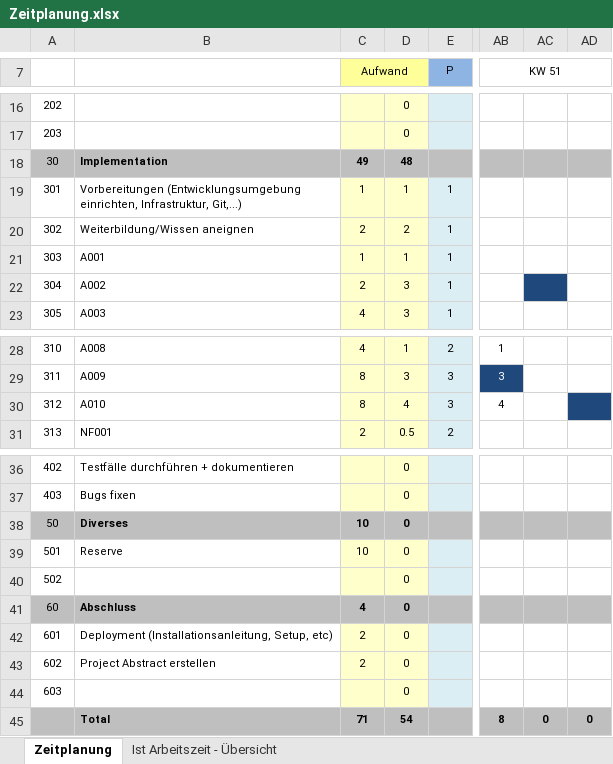
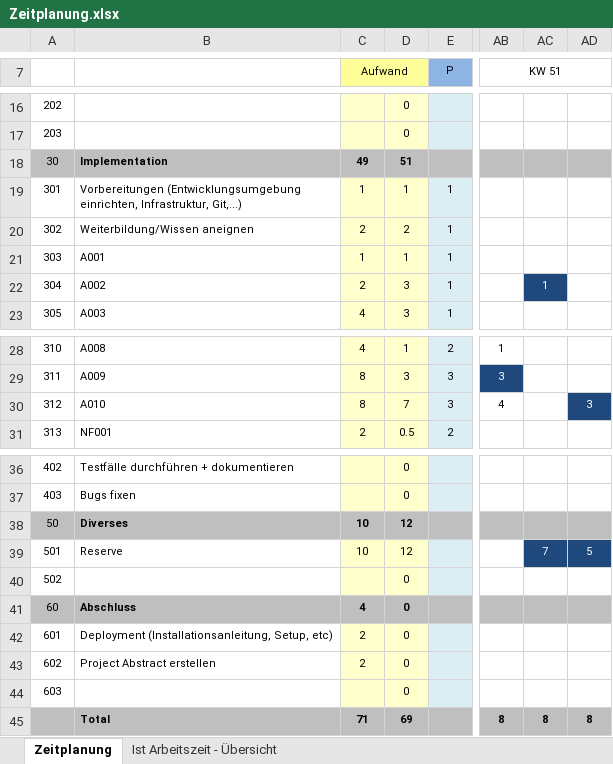
Before and after one commit to Lilly05/Flying-Guinea-Pigs, an Excel workbook: documents/Zeitplanung.xlsx, sheet Zeitplanung, drawn as a sheet; only a part is shown, gaps mark what is left out; values as stored, in another font and other column widths than the file's, no borders; the diff names each change by its address in the sheet, - before the commit and + after, or states it on an @@ line.

Commit message:
Add files via upload

```diff
--- a/documents/Zeitplanung.xlsx (sheet Zeitplanung)
+++ b/documents/Zeitplanung.xlsx (sheet Zeitplanung)
-D18: 48
+D18: 51
-AC22: (empty)
+AC22: 1
-D30: 4
+D30: 7
-AD30: (empty)
+AD30: 3
-D38:D39: 0
+D38:D39: 12
-AC39: (empty)
+AC39: 7
-AC39:AD39 fill: none
+AC39:AD39 fill: #1F497D
-AD39: (empty)
+AD39: 5
-D45: 54
+D45: 69
-AC45: 0
+AC45: 8
-AD45: 0
+AD45: 8
```
Also changed, not shown: sheet Ist Arbeitszeit - Übersicht, charts or pictures.
